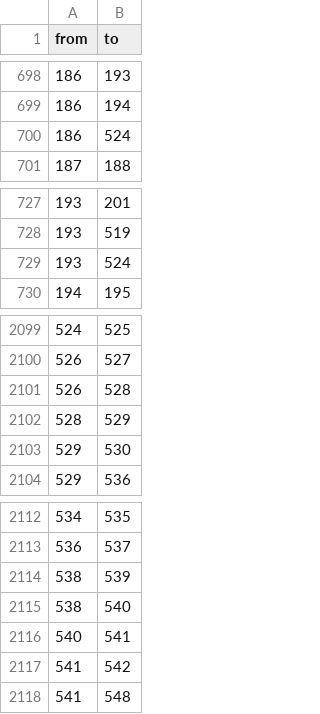
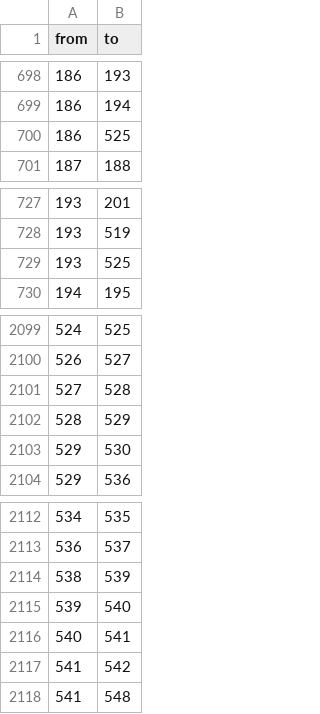
Before and after one commit to Stayutazen/stayutazen.github.io, a CSV file: data/dwt_1006.csv, drawn as a sheet; only a part is shown, gaps mark what is left out.

```diff
--- a/data/dwt_1006.csv
+++ b/data/dwt_1006.csv
@@ -699,3 +699,3 @@ from;to
 186;194
-186;524
+186;525
 187;188
@@ -728,3 +728,3 @@ from;to
 193;519
-193;524
+193;525
 194;195
@@ -2100,3 +2100,3 @@ from;to
 526;527
-526;528
+527;528
 528;529
@@ -2114,3 +2114,3 @@ from;to
 538;539
-538;540
+539;540
 540;541
```
Also changed, not shown: layouts/dwt_1006-3d.csv.
